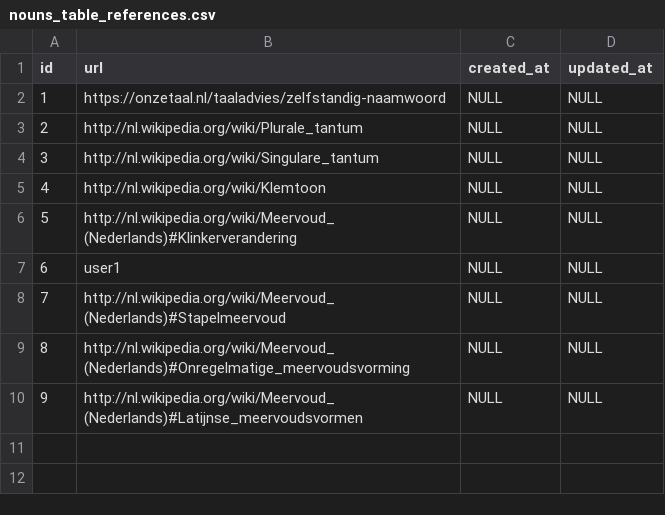
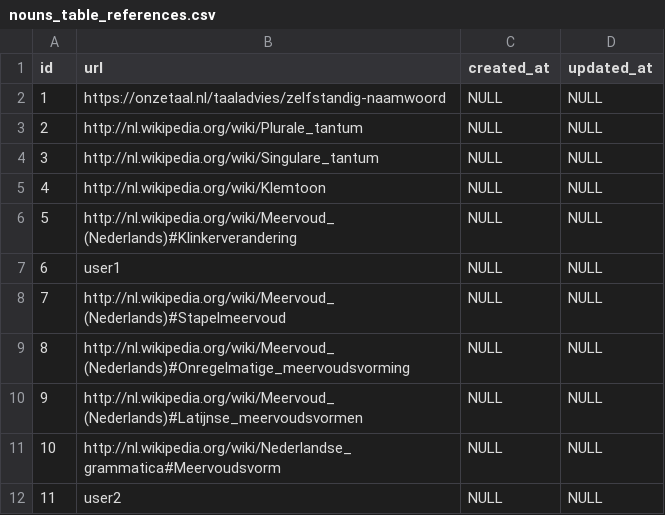
Before and after one commit to noud/noun-db, a CSV file: data/nouns_table_references.csv, drawn as a sheet.

```diff
--- a/data/nouns_table_references.csv
+++ b/data/nouns_table_references.csv
@@ -10 +10,3 @@
 "9","http://nl.wikipedia.org/wiki/Meervoud_(Nederlands)#Latijnse_meervoudsvormen",NULL,NULL
+"10","http://nl.wikipedia.org/wiki/Nederlandse_grammatica#Meervoudsvorm",NULL,NULL
+"11","user2",NULL,NULL
```
Also changed, not shown: data/nouns_table_irregular_noun_reference.csv, data/nouns_table_normal_noun_reference.csv, 2 other files.
